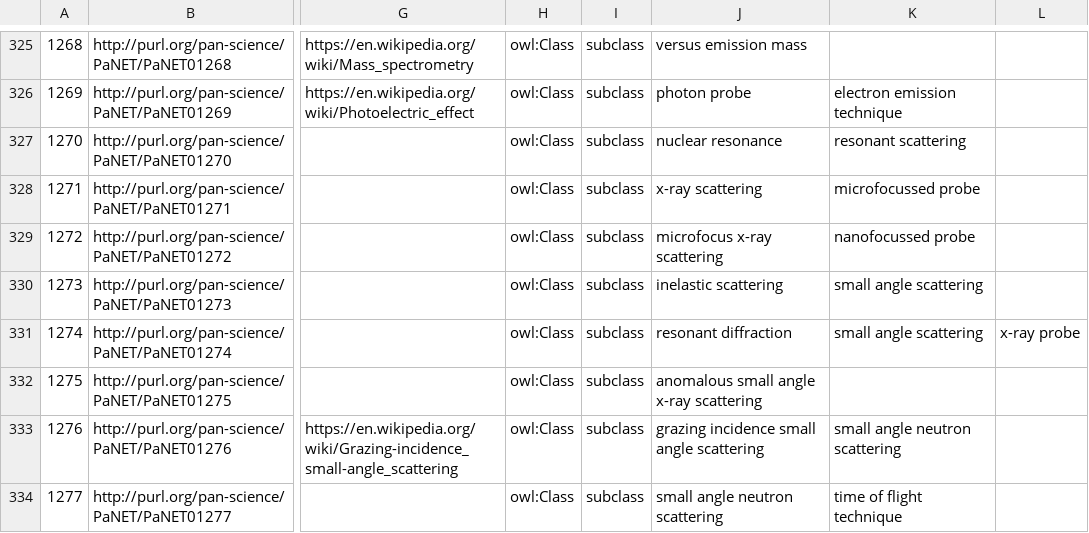
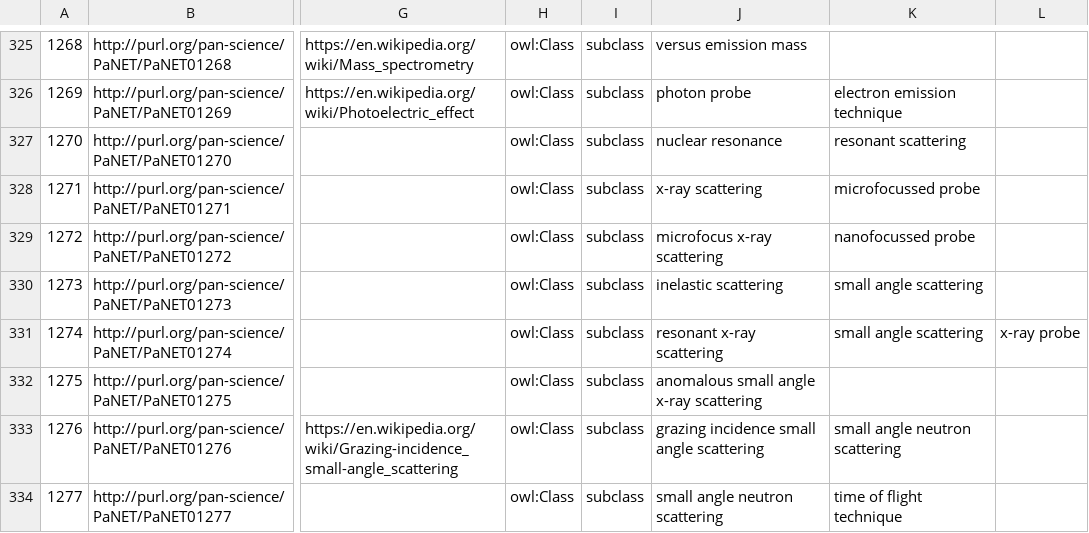
Before and after one commit to ExPaNDS-eu/ExPaNDS-experimental-techniques-ontology, a CSV file: source/PaNET.csv, drawn as a sheet; only a part is shown, gaps mark what is left out; the diff names each change by its address in the sheet, - before the commit and + after, or states it on an @@ line.

Commit message:
Fix parent class for 'anomalous small angle x-ray scattering'
Replace 'resonant diffraction' with 'resonant x-ray scattering' as a parent class of 'anomalous small angle x-ray scattering'.

Part of issue #226.

```diff
--- a/source/PaNET.csv
+++ b/source/PaNET.csv
-J331: resonant diffraction
+J331: resonant x-ray scattering
```
